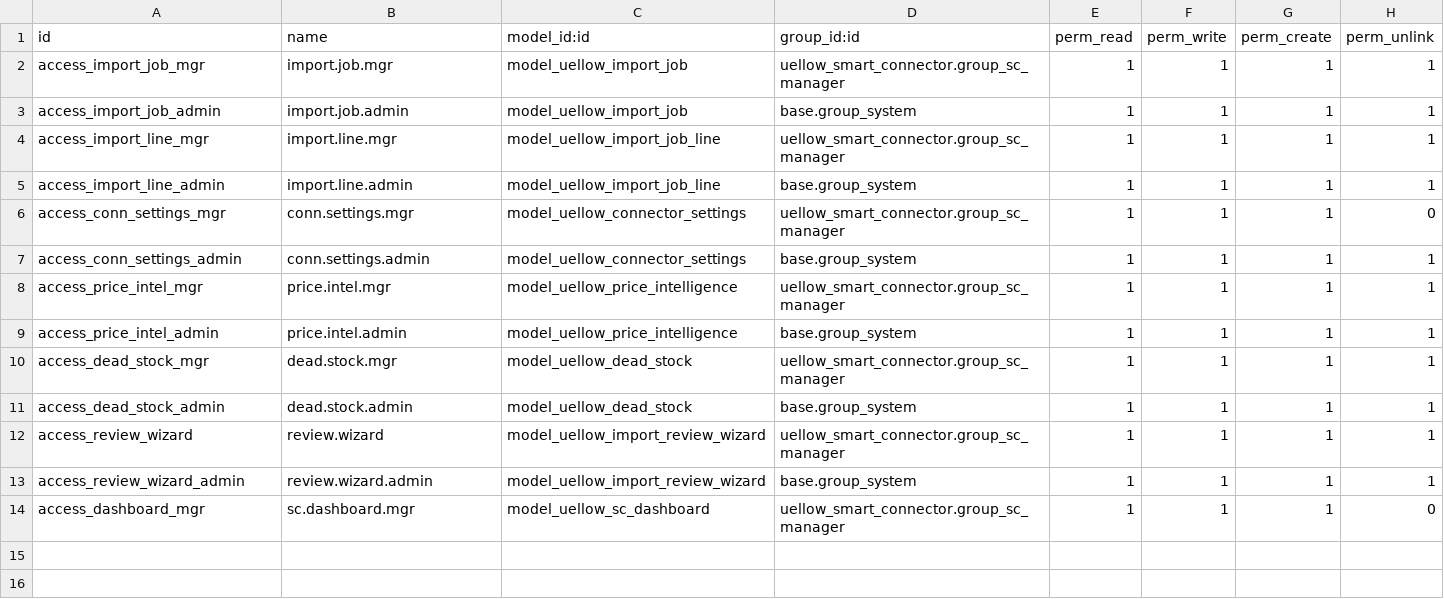
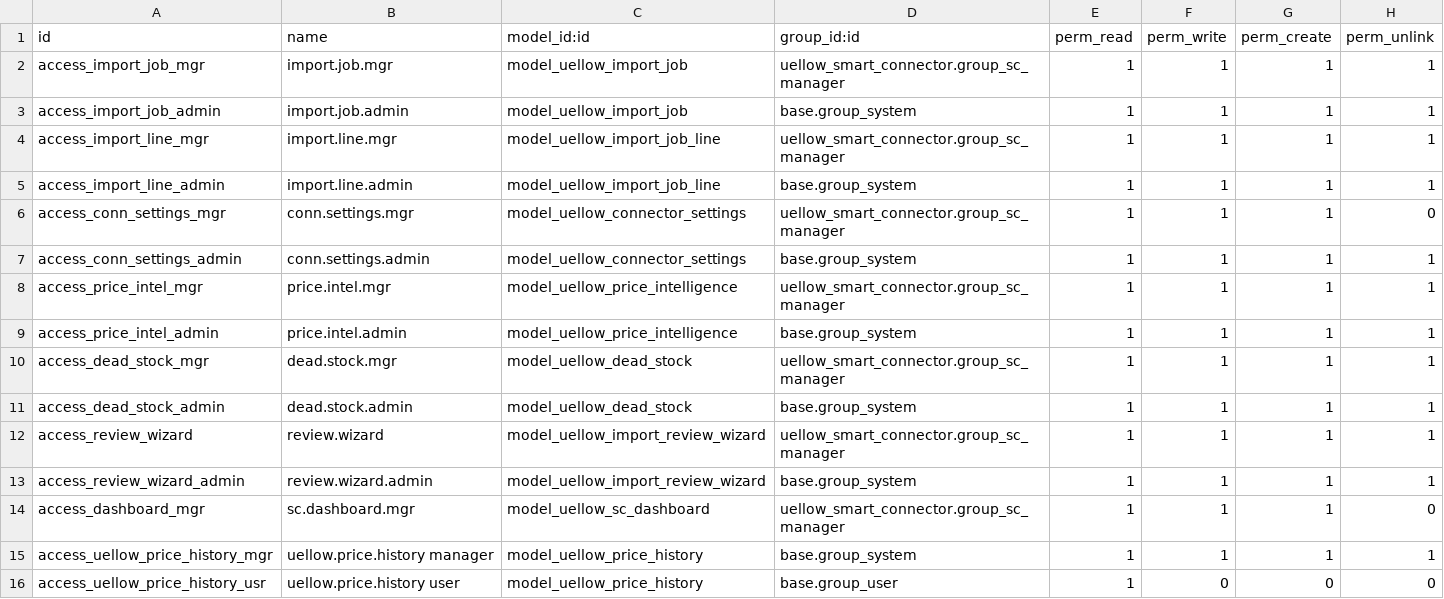
Before and after one commit to uellowcom/Uellowcom, a CSV file: uellow_smart_connector/security/ir.model.access.csv, drawn as a sheet; the diff names each change by its address in the sheet, - before the commit and + after, or states it on an @@ line.

```diff
--- a/uellow_smart_connector/security/ir.model.access.csv
+++ b/uellow_smart_connector/security/ir.model.access.csv
+row 15: access_uellow_price_history_mgr | uellow.price.history manager | model_uellow_price_history | base.group_system | 1 | 1 | 1 | 1
+row 16: access_uellow_price_history_usr | uellow.price.history user | model_uellow_price_history | base.group_user | 1 | 0 | 0 | 0
```
Also changed, not shown: 8 other files.
